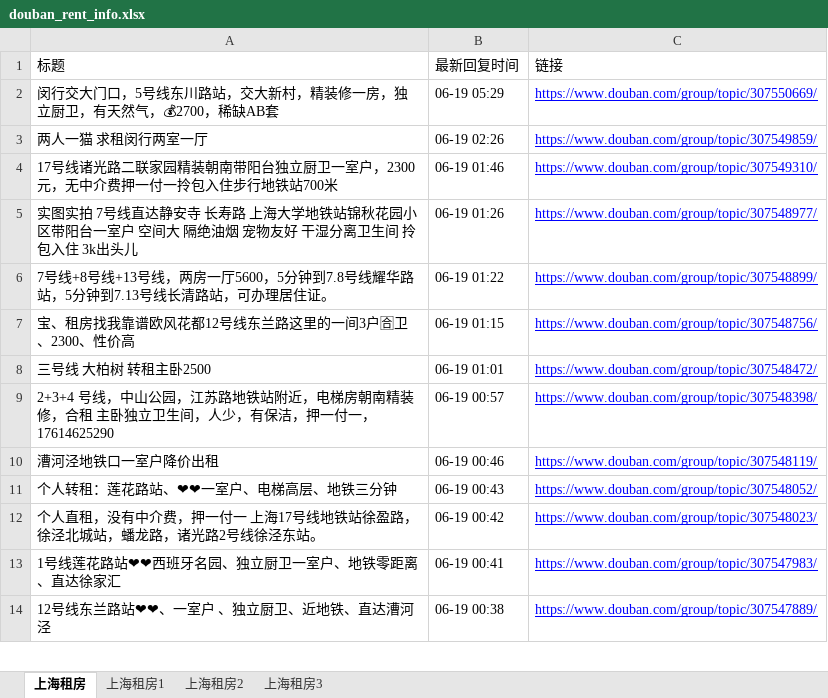
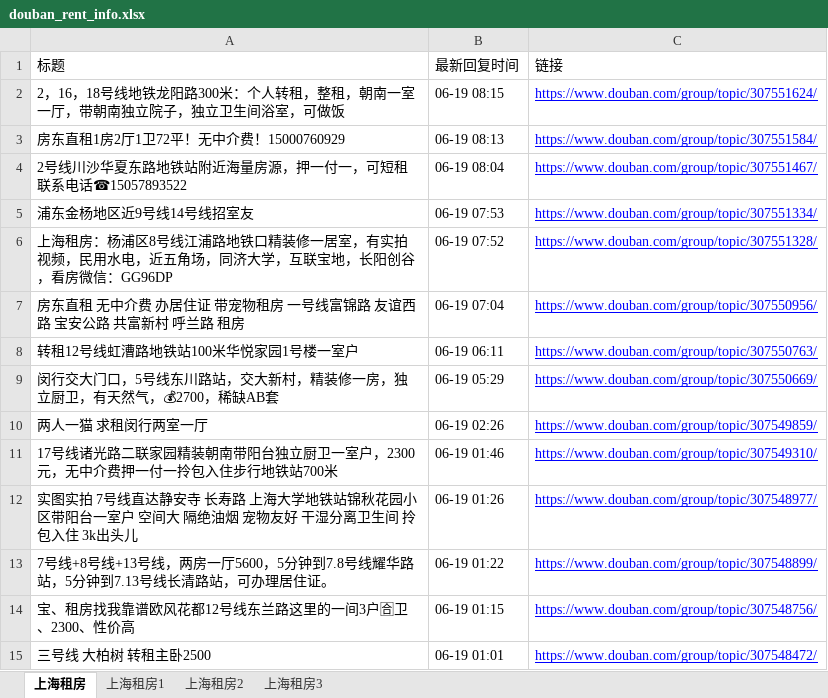
Before and after one commit to RyanShi0118/rent-info-crawler, an Excel workbook: douban_rent_info.xlsx, sheet 上海租房, drawn as a sheet; only a part is shown; the shorter side is filled out with more unchanged rows; values as stored, in another font and other column widths than the file's, no borders; the diff names each change by its address in the sheet, - before the commit and + after, or states it on an @@ line.

```diff
--- a/douban_rent_info.xlsx (sheet 上海租房)
+++ b/douban_rent_info.xlsx (sheet 上海租房)
+row 2: 2，16，18号线地铁龙阳路300米：个人转租，整租，朝南一室一厅，带朝南独立院子，独立卫生间浴室，可做饭 | 06-19 08:15 | https://www.douban.com/group/topic/307551624/
+row 3: 房东直租1房2厅1卫72平！无中介费！15000760929 | 06-19 08:13 | https://www.douban.com/group/topic/307551584/
+row 4: 2号线川沙华夏东路地铁站附近海量房源，押一付一，可短租 联系电话☎15057893522 | 06-19 08:04 | https://www.douban.com/group/topic/307551467/
+row 5: 浦东金杨地区近9号线14号线招室友 | 06-19 07:53 | https://www.douban.com/group/topic/307551334/
+row 6: 上海租房：杨浦区8号线江浦路地铁口精装修一居室，有实拍视频，民用水电，近五角场，同济大学，互联宝地，长阳创谷，看房微信：GG96DP | 06-19 07:52 | https://www.douban.com/group/topic/307551328/
+row 7: 房东直租 无中介费 办居住证 带宠物租房 一号线富锦路 友谊西路 宝安公路 共富新村 呼兰路 租房 | 06-19 07:04 | https://www.douban.com/group/topic/307550956/
+row 8: 转租12号线虹漕路地铁站100米华悦家园1号楼一室户 | 06-19 06:11 | https://www.douban.com/group/topic/307550763/
```
Also changed, not shown: sheet 上海租房2, sheet 上海租房1, sheet 上海租房3, filtered_rent_info.xlsx, 1 other file.
